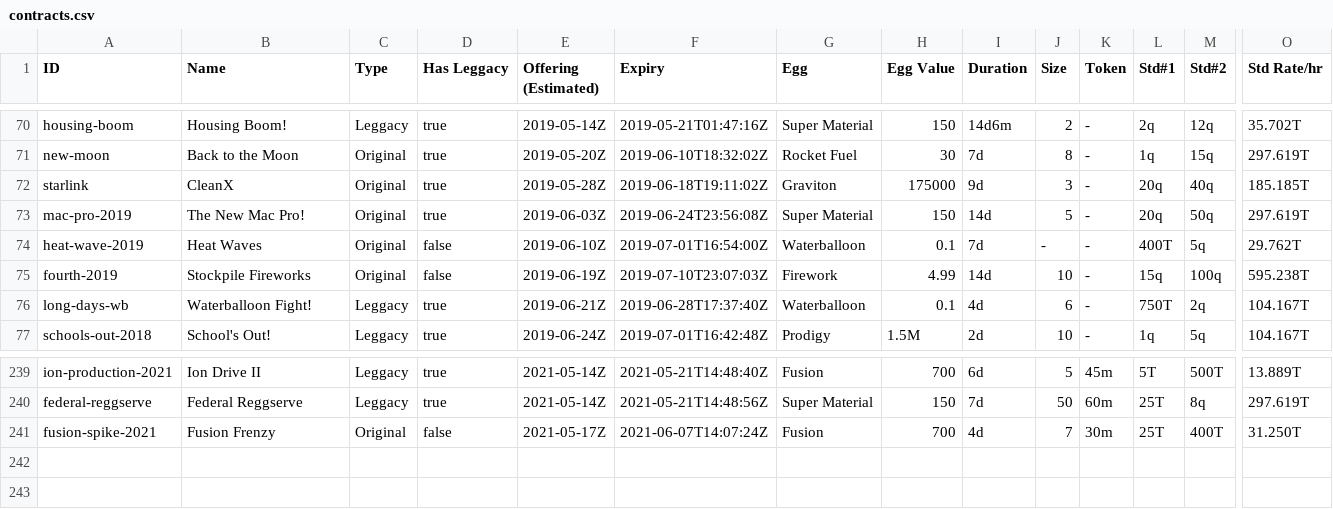
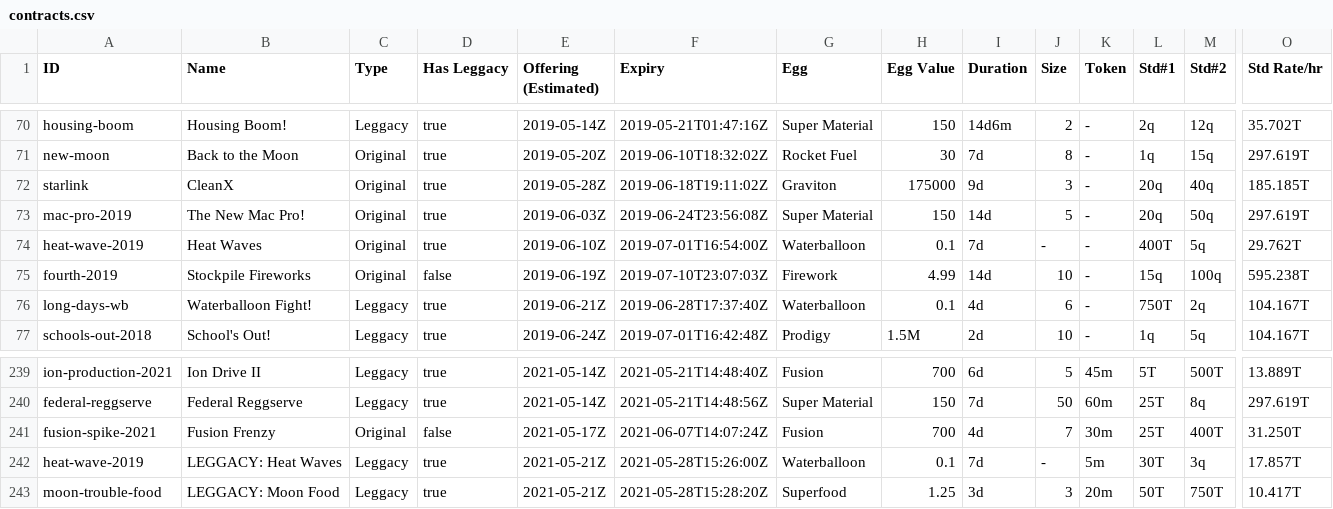
Before and after one commit to fanaticscripter/EggContractor, a CSV file: misc/ContractAggregator/data/contracts.csv, drawn as a sheet; only a part is shown, gaps mark what is left out; rows hold the shown columns only; the diff names each change by its address in the sheet, - before the commit and + after, or states it on an @@ line.

```diff
--- a/misc/ContractAggregator/data/contracts.csv
+++ b/misc/ContractAggregator/data/contracts.csv
-D74 (Has Leggacy): false
+D74 (Has Leggacy): true
+row 242: heat-wave-2019 | LEGGACY: Heat Waves | Leggacy | true | 2021-05-21Z | 2021-05-28T15:26:00Z | Waterballoon | 0.1 | 7d | - | 5m | 30T | 3q | 17.857T
+row 243: moon-trouble-food | LEGGACY: Moon Food | Leggacy | true | 2021-05-21Z | 2021-05-28T15:28:20Z | Superfood | 1.25 | 3d | 3 | 20m | 50T | 750T | 10.417T
```
